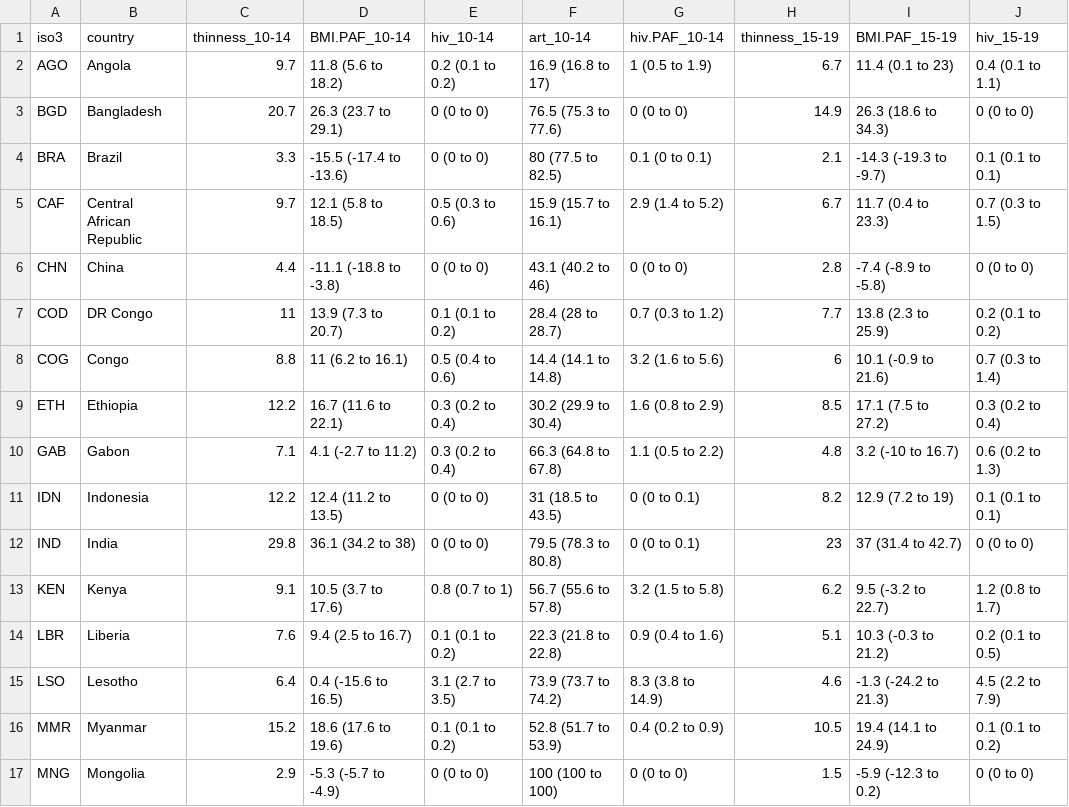
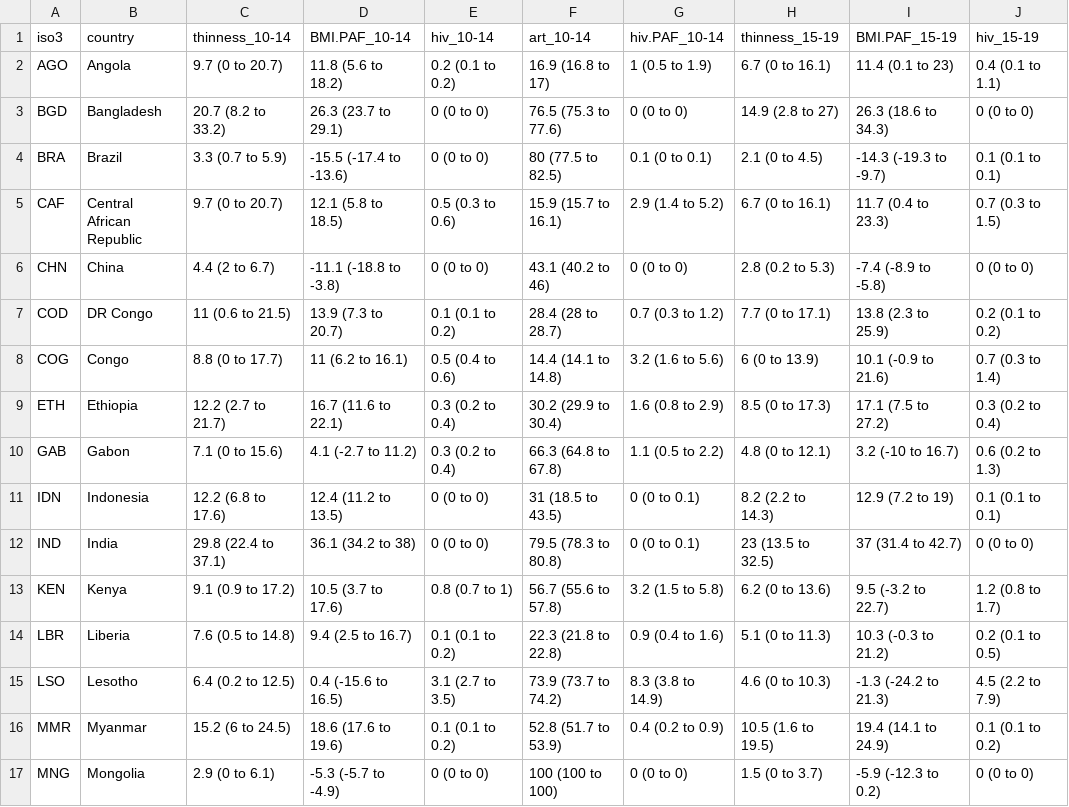
Before and after one commit to petedodd/adotb, a CSV file: outdata/PAF.csv, drawn as a sheet; only a part is shown; the diff covers the shown part only; the diff names each change by its address in the sheet, - before the commit and + after, or states it on an @@ line.

```diff
--- a/outdata/PAF.csv
+++ b/outdata/PAF.csv
-C2 (thinness_10-14): 9.7
+C2 (thinness_10-14): 9.7 (0 to 20.7)
-H2 (thinness_15-19): 6.7
+H2 (thinness_15-19): 6.7 (0 to 16.1)
-C3 (thinness_10-14): 20.7
+C3 (thinness_10-14): 20.7 (8.2 to 33.2)
-H3 (thinness_15-19): 14.9
+H3 (thinness_15-19): 14.9 (2.8 to 27)
-C4 (thinness_10-14): 3.3
+C4 (thinness_10-14): 3.3 (0.7 to 5.9)
-H4 (thinness_15-19): 2.1
+H4 (thinness_15-19): 2.1 (0 to 4.5)
-C5 (thinness_10-14): 9.7
+C5 (thinness_10-14): 9.7 (0 to 20.7)
-H5 (thinness_15-19): 6.7
+H5 (thinness_15-19): 6.7 (0 to 16.1)
-C6 (thinness_10-14): 4.4
+C6 (thinness_10-14): 4.4 (2 to 6.7)
-H6 (thinness_15-19): 2.8
+H6 (thinness_15-19): 2.8 (0.2 to 5.3)
-C7 (thinness_10-14): 11
+C7 (thinness_10-14): 11 (0.6 to 21.5)
-H7 (thinness_15-19): 7.7
+H7 (thinness_15-19): 7.7 (0 to 17.1)
-C8 (thinness_10-14): 8.8
+C8 (thinness_10-14): 8.8 (0 to 17.7)
-H8 (thinness_15-19): 6
+H8 (thinness_15-19): 6 (0 to 13.9)
-C9 (thinness_10-14): 12.2
+C9 (thinness_10-14): 12.2 (2.7 to 21.7)
-H9 (thinness_15-19): 8.5
+H9 (thinness_15-19): 8.5 (0 to 17.3)
-C10 (thinness_10-14): 7.1
+C10 (thinness_10-14): 7.1 (0 to 15.6)
-H10 (thinness_15-19): 4.8
+H10 (thinness_15-19): 4.8 (0 to 12.1)
-C11 (thinness_10-14): 12.2
+C11 (thinness_10-14): 12.2 (6.8 to 17.6)
-H11 (thinness_15-19): 8.2
+H11 (thinness_15-19): 8.2 (2.2 to 14.3)
-C12 (thinness_10-14): 29.8
+C12 (thinness_10-14): 29.8 (22.4 to 37.1)
-H12 (thinness_15-19): 23
+H12 (thinness_15-19): 23 (13.5 to 32.5)
-C13 (thinness_10-14): 9.1
+C13 (thinness_10-14): 9.1 (0.9 to 17.2)
-H13 (thinness_15-19): 6.2
+H13 (thinness_15-19): 6.2 (0 to 13.6)
-C14 (thinness_10-14): 7.6
+C14 (thinness_10-14): 7.6 (0.5 to 14.8)
-H14 (thinness_15-19): 5.1
+H14 (thinness_15-19): 5.1 (0 to 11.3)
-C15 (thinness_10-14): 6.4
+C15 (thinness_10-14): 6.4 (0.2 to 12.5)
-H15 (thinness_15-19): 4.6
+H15 (thinness_15-19): 4.6 (0 to 10.3)
-C16 (thinness_10-14): 15.2
+C16 (thinness_10-14): 15.2 (6 to 24.5)
-H16 (thinness_15-19): 10.5
+H16 (thinness_15-19): 10.5 (1.6 to 19.5)
-C17 (thinness_10-14): 2.9
+C17 (thinness_10-14): 2.9 (0 to 6.1)
-H17 (thinness_15-19): 1.5
+H17 (thinness_15-19): 1.5 (0 to 3.7)
```
Also changed, not shown: 28 edited cells elsewhere in this file, 1 other file.
